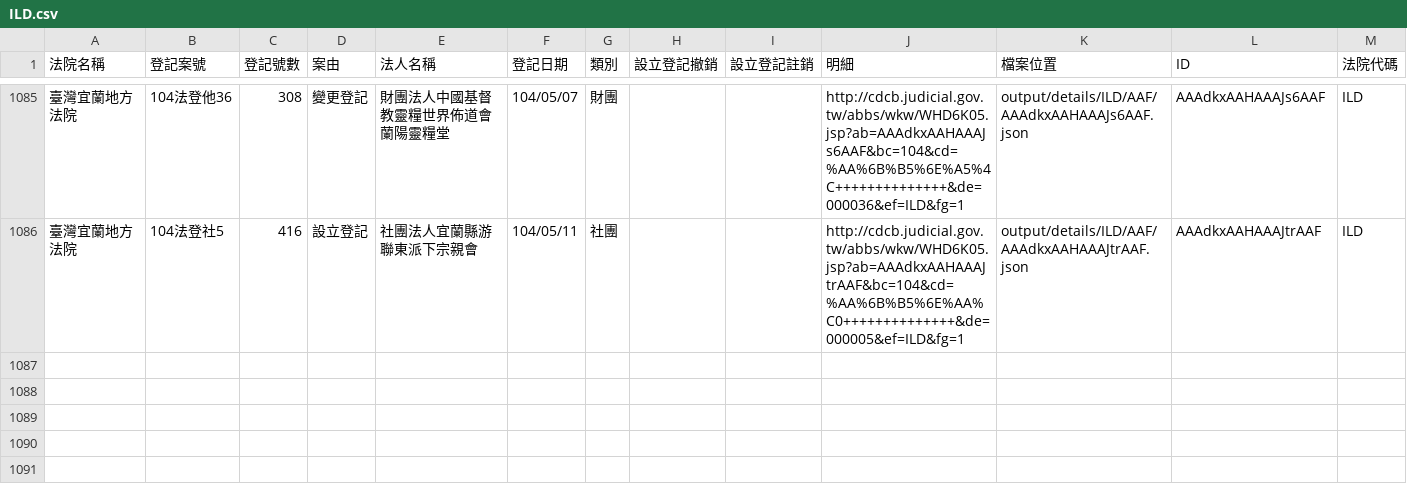
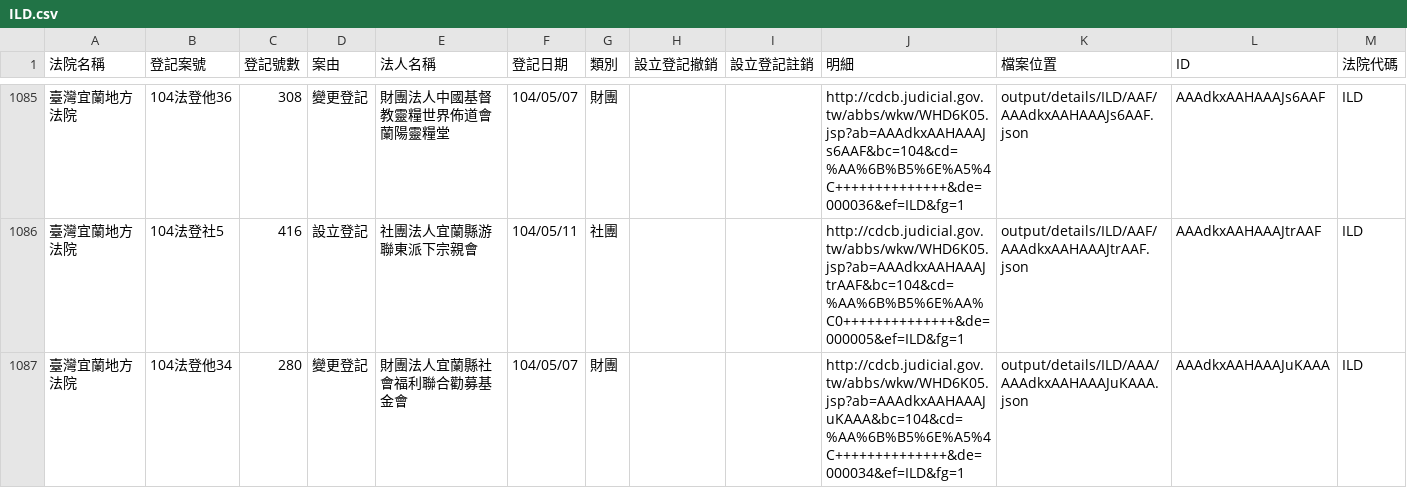
Before and after one commit to taichunmin/foundationtw, a CSV file: output/lists/ILD.csv, drawn as a sheet; only a part is shown, gaps mark what is left out.

Commit message:
update datasets @ 2015-05-21 02:00:01

```diff
--- a/output/lists/ILD.csv
+++ b/output/lists/ILD.csv
@@ -1086 +1086,2 @@
 臺灣宜蘭地方法院,104法登社5,416,設立登記,社團法人宜蘭縣游聯東派下宗親會,104/05/11,社團,,,http://cdcb.judicial.gov.tw/abbs/wkw/WHD6K05.jsp?ab=AAAdkxAAHAAAJtrAAF&bc=104&cd=%AA%6B%B5%6E%AA%C0++++++++++++++&de=000005&ef=ILD&fg=1,output/details/ILD/AAF/AAAdkxAAHAAAJtrAAF.json,AAAdkxAAHAAAJtrAAF,ILD
+臺灣宜蘭地方法院,104法登他34,280,變更登記,財團法人宜蘭縣社會福利聯合勸募基金會,104/05/07,財團,,,http://cdcb.judicial.gov.tw/abbs/wkw/WHD6K05.jsp?ab=AAAdkxAAHAAAJuKAAA&bc=104&cd=%AA%6B%B5%6E%A5%4C++++++++++++++&de=000034&ef=ILD&fg=1,output/details/ILD/AAA/AAAdkxAAHAAAJuKAAA.json,AAAdkxAAHAAAJuKAAA,ILD
```
Also changed, not shown: output/lists/CYD.csv, output/lists/KLD.csv, 31 other files.
